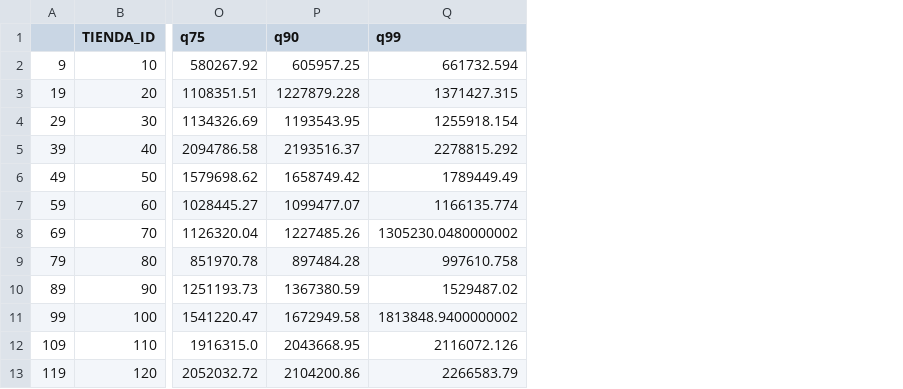
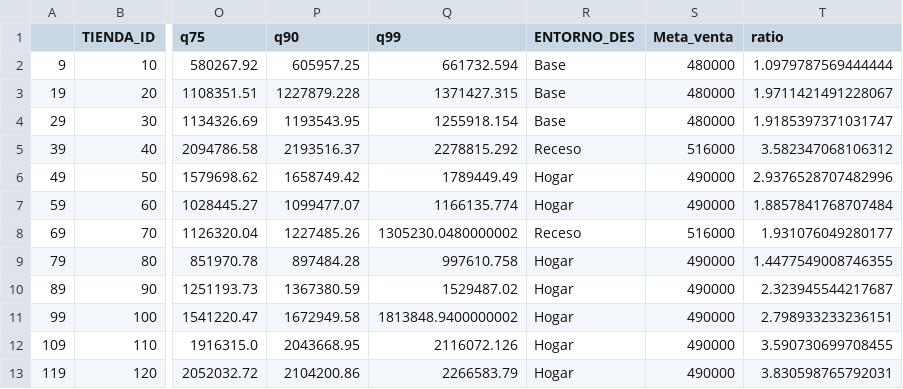
Before and after one commit to FedeSS99/Proyecto-Oxxo-F4, a CSV file: data/ventas_statistics_test.csv, drawn as a sheet; only a part is shown, gaps mark what is left out; the diff names each change by its address in the sheet, - before the commit and + after, or states it on an @@ line.

Commit message:
Actualización de bases de datos de statistics

```diff
--- a/data/ventas_statistics_test.csv
+++ b/data/ventas_statistics_test.csv
+column R (ENTORNO_DES), rows 2-13: Base | Base | Base | Receso | Hogar | Hogar | Receso | Hogar | Hogar | Hogar | Hogar | Hogar
+column S (Meta_venta), rows 2-13: 480000 | 480000 | 480000 | 516000 | 490000 | 490000 | 516000 | 490000 | 490000 | 490000 | 490000 | 490000
+column T (ratio), rows 2-13: 1.0979787569444444 | 1.9711421491228067 | 1.9185397371031747 | 3.582347068106312 | 2.9376528707482996 | 1.8857841768707484 | 1.931076049280177 | 1.4477549008746355 | 2.323945544217687 | 2.798933233236151 | 3.590730699708455 | 3.830598765792031
```
Also changed, not shown: 1 other file.
